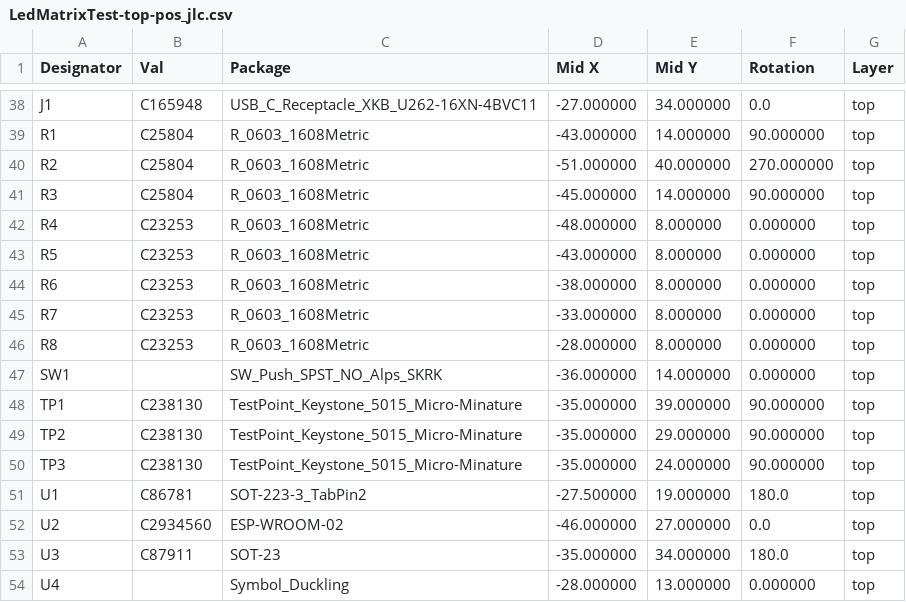
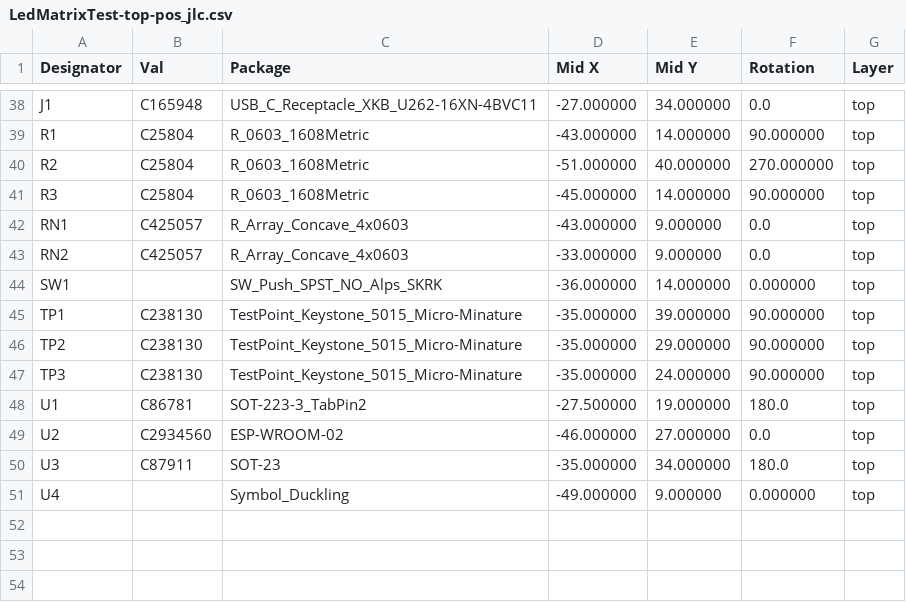
Before and after one commit to BerkeleyHCI/PolymorphicBlocks, a CSV file: examples/test_ledmatrix/gerbers/LedMatrixTest-top-pos_jlc.csv, drawn as a sheet; only a part is shown, gaps mark what is left out.

```diff
--- a/examples/test_ledmatrix/gerbers/LedMatrixTest-top-pos_jlc.csv
+++ b/examples/test_ledmatrix/gerbers/LedMatrixTest-top-pos_jlc.csv
@@ -41,7 +41,4 @@ R2,C25804,R_0603_1608Metric,-51.000000,40.000000,270.000000,top
 R3,C25804,R_0603_1608Metric,-45.000000,14.000000,90.000000,top
-R4,C23253,R_0603_1608Metric,-48.000000,8.000000,0.000000,top
-R5,C23253,R_0603_1608Metric,-43.000000,8.000000,0.000000,top
-R6,C23253,R_0603_1608Metric,-38.000000,8.000000,0.000000,top
-R7,C23253,R_0603_1608Metric,-33.000000,8.000000,0.000000,top
-R8,C23253,R_0603_1608Metric,-28.000000,8.000000,0.000000,top
+RN1,C425057,R_Array_Concave_4x0603,-43.000000,9.000000,0.0,top
+RN2,C425057,R_Array_Concave_4x0603,-33.000000,9.000000,0.0,top
 SW1,,SW_Push_SPST_NO_Alps_SKRK,-36.000000,14.000000,0.000000,top
@@ -53,2 +50,2 @@ U2,C2934560,ESP-WROOM-02,-46.000000,27.000000,0.0,top
 U3,C87911,SOT-23,-35.000000,34.000000,180.0,top
-U4,,Symbol_Duckling,-28.000000,13.000000,0.000000,top
+U4,,Symbol_Duckling,-49.000000,9.000000,0.000000,top
```
Also changed, not shown: examples/test_ledmatrix/gerbers/LedMatrixTest-top-pos.csv, examples/test_ledmatrix/gerbers/LedMatrixTest.csv, 12 other files.
